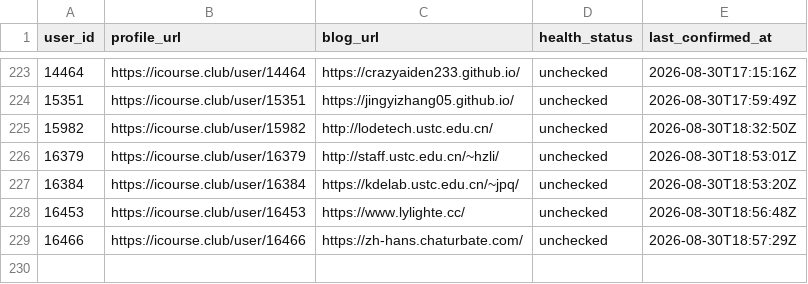
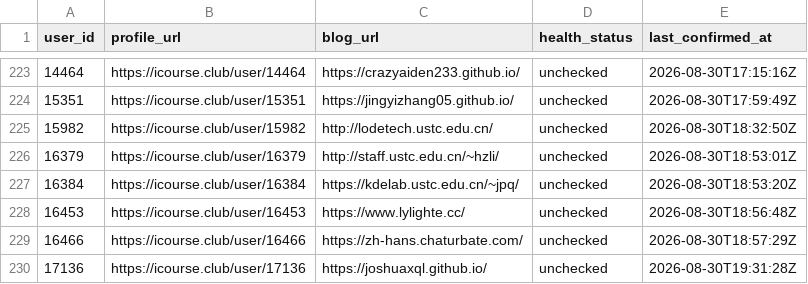
Before and after one commit to Stardust-math/icourse-blog-index, a CSV file: data/blogs.csv, drawn as a sheet; only a part is shown, gaps mark what is left out; the diff names each change by its address in the sheet, - before the commit and + after, or states it on an @@ line.

```diff
--- a/data/blogs.csv
+++ b/data/blogs.csv
+row 230: 17136 | https://icourse.club/user/17136 | https://joshuaxql.github.io/ | unchecked | 2026-08-30T19:31:28Z
```
Also changed, not shown: 5 other files.
